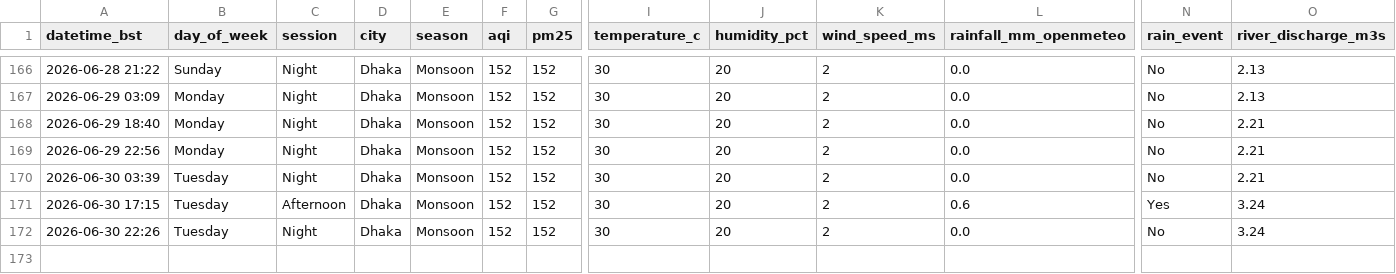
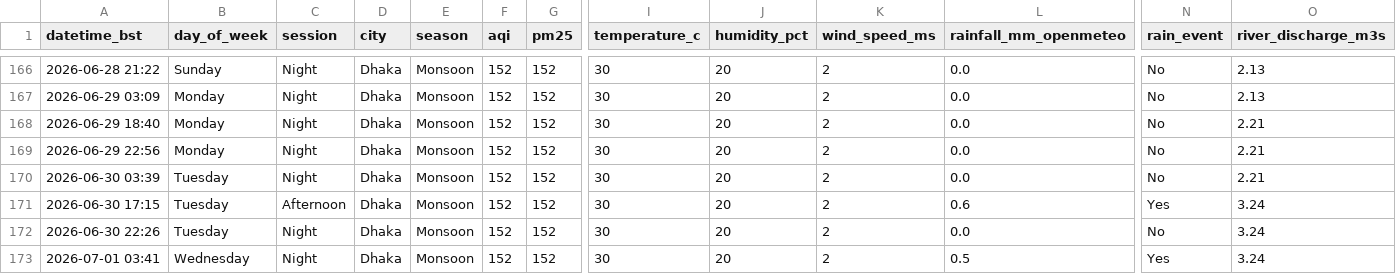
Before and after one commit to tahira489/dhaka-aqi-and-floods, a CSV file: dhaka_air_quality.csv, drawn as a sheet; only a part is shown, gaps mark what is left out; rows hold the shown columns only; the diff names each change by its address in the sheet, - before the commit and + after, or states it on an @@ line.

```diff
--- a/dhaka_air_quality.csv
+++ b/dhaka_air_quality.csv
+row 173: 2026-07-01 03:41 | Wednesday | Night | Dhaka | Monsoon | 152 | 152 | 30 | 20 | 2 | 0.5 | Yes | 3.24
```
